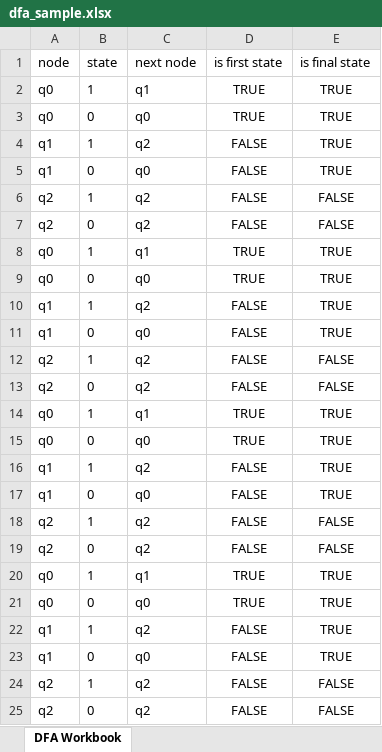
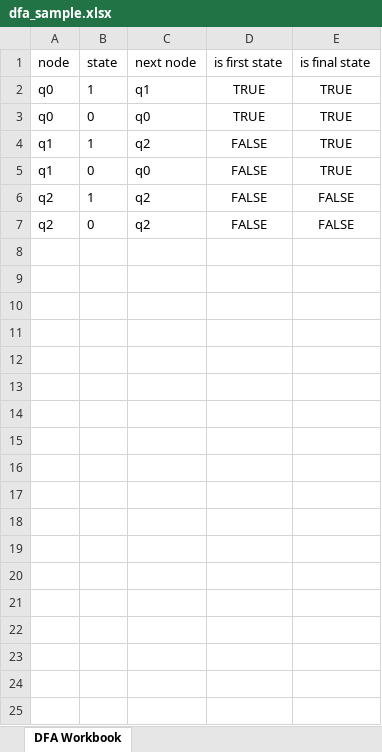
Before and after one commit to xarhsasi/Deterministic-finite-automaton, an Excel workbook: dfa_sample.xlsx, sheet DFA Workbook, drawn as a sheet; values as stored, in another font and other column widths than the file's, no borders; the diff names each change by its address in the sheet, - before the commit and + after, or states it on an @@ line.

```diff
--- a/dfa_sample.xlsx (sheet DFA Workbook)
+++ b/dfa_sample.xlsx (sheet DFA Workbook)
-row 8: q0 | 1 | q1 | TRUE | TRUE
-row 9: q0 | 0 | q0 | TRUE | TRUE
-row 10: q1 | 1 | q2 | FALSE | TRUE
-row 11: q1 | 0 | q0 | FALSE | TRUE
-row 12: q2 | 1 | q2 | FALSE | FALSE
-row 13: q2 | 0 | q2 | FALSE | FALSE
-row 14: q0 | 1 | q1 | TRUE | TRUE
-row 15: q0 | 0 | q0 | TRUE | TRUE
-row 16: q1 | 1 | q2 | FALSE | TRUE
-row 17: q1 | 0 | q0 | FALSE | TRUE
-row 18: q2 | 1 | q2 | FALSE | FALSE
-row 19: q2 | 0 | q2 | FALSE | FALSE
-row 20: q0 | 1 | q1 | TRUE | TRUE
-row 21: q0 | 0 | q0 | TRUE | TRUE
-row 22: q1 | 1 | q2 | FALSE | TRUE
-row 23: q1 | 0 | q0 | FALSE | TRUE
-row 24: q2 | 1 | q2 | FALSE | FALSE
-row 25: q2 | 0 | q2 | FALSE | FALSE
```
Also changed, not shown: 7 other files.
